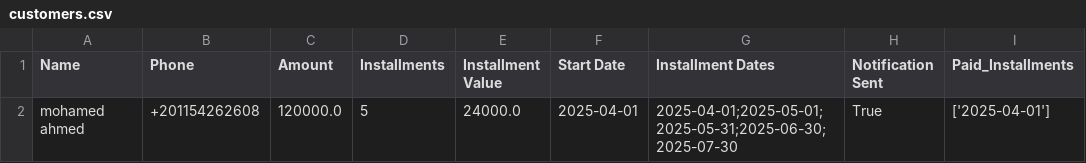
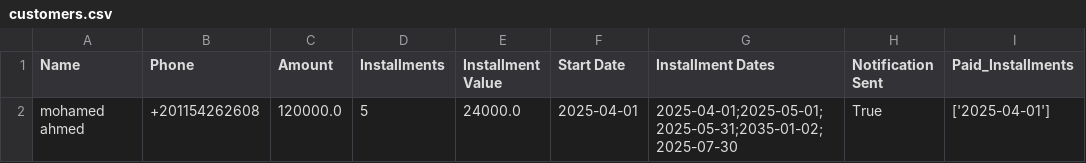
Before and after one commit to HgH7/Installments-Tracker, a CSV file: customers.csv, drawn as a sheet.

Commit message:
can edit single installment

```diff
--- a/customers.csv
+++ b/customers.csv
@@ -1,2 +1,2 @@
 Name,Phone,Amount,Installments,Installment Value,Start Date,Installment Dates,Notification Sent,Paid_Installments
-mohamed ahmed,+201154262608,120000.0,5,24000.0,2025-04-01,2025-04-01;2025-05-01;2025-05-31;2025-06-30;2025-07-30,True,['2025-04-01']
+mohamed ahmed,+201154262608,120000.0,5,24000.0,2025-04-01,2025-04-01;2025-05-01;2025-05-31;2035-01-02;2025-07-30,True,['2025-04-01']
```
Also changed, not shown: 2 other files.
